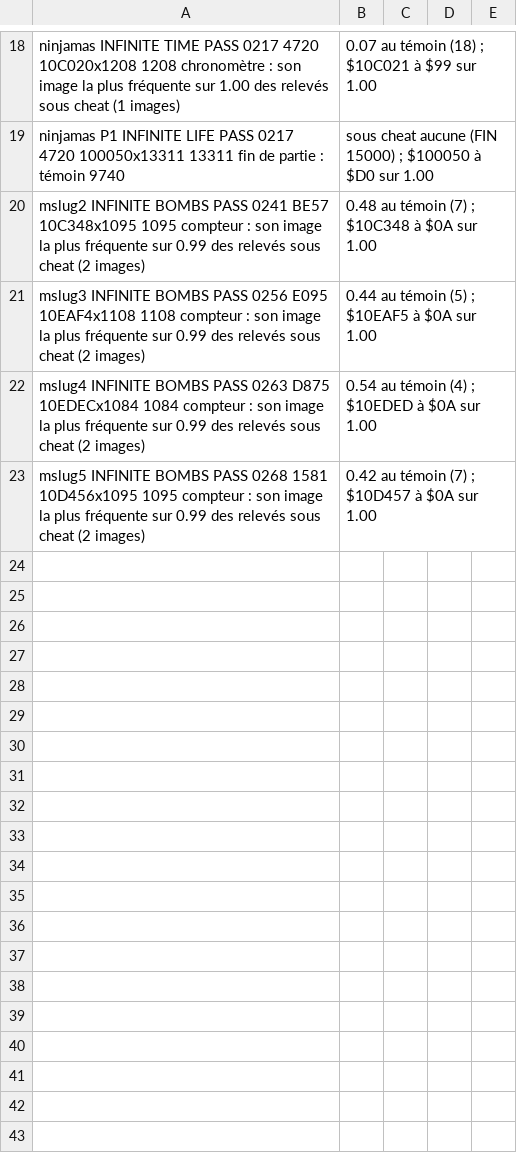
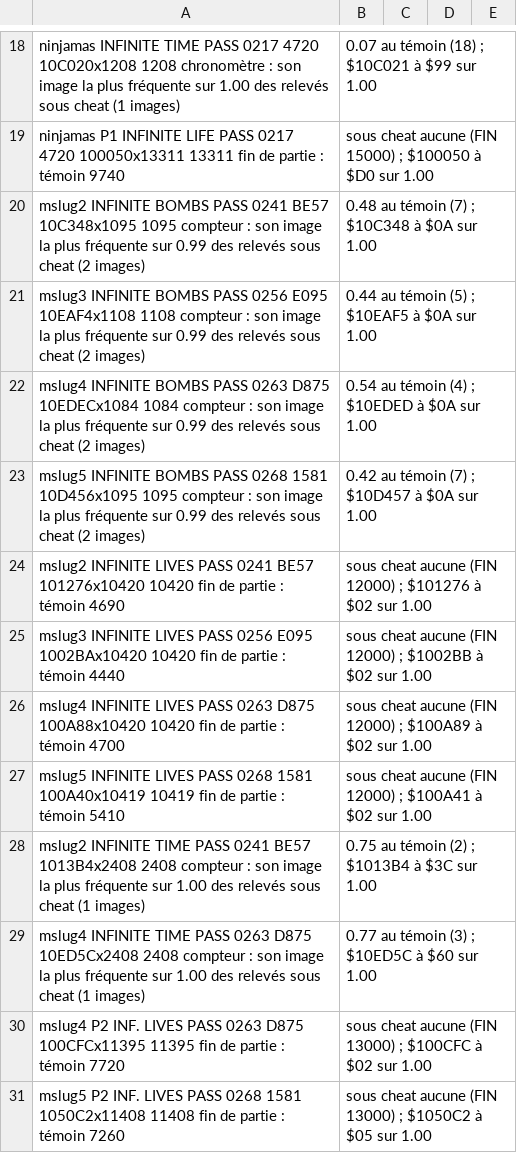
Before and after one commit to lid-labs/NeoGeo-PrivaBIOS, a TSV file: measured/2026-10-30-cheats-catalogue.tsv, drawn as a sheet; only a part is shown, gaps mark what is left out.

```diff
--- a/measured/2026-10-30-cheats-catalogue.tsv
+++ b/measured/2026-10-30-cheats-catalogue.tsv
@@ -23 +23,9 @@ mslug4	INFINITE BOMBS	PASS	0263	D875	10EDECx1084	1084	compteur : son image la pl
 mslug5	INFINITE BOMBS	PASS	0268	1581	10D456x1095	1095	compteur : son image la plus fréquente sur 0.99 des relevés sous cheat (2 images), 0.42 au témoin (7) ; $10D457 à $0A sur 1.00
+mslug2	INFINITE LIVES	PASS	0241	BE57	101276x10420	10420	fin de partie : témoin 4690, sous cheat aucune (FIN 12000) ; $101276 à $02 sur 1.00
+mslug3	INFINITE LIVES	PASS	0256	E095	1002BAx10420	10420	fin de partie : témoin 4440, sous cheat aucune (FIN 12000) ; $1002BB à $02 sur 1.00
+mslug4	INFINITE LIVES	PASS	0263	D875	100A88x10420	10420	fin de partie : témoin 4700, sous cheat aucune (FIN 12000) ; $100A89 à $02 sur 1.00
+mslug5	INFINITE LIVES	PASS	0268	1581	100A40x10419	10419	fin de partie : témoin 5410, sous cheat aucune (FIN 12000) ; $100A41 à $02 sur 1.00
+mslug2	INFINITE TIME	PASS	0241	BE57	1013B4x2408	2408	compteur : son image la plus fréquente sur 1.00 des relevés sous cheat (1 images), 0.75 au témoin (2) ; $1013B4 à $3C sur 1.00
+mslug4	INFINITE TIME	PASS	0263	D875	10ED5Cx2408	2408	compteur : son image la plus fréquente sur 1.00 des relevés sous cheat (1 images), 0.77 au témoin (3) ; $10ED5C à $60 sur 1.00
+mslug4	P2 INF. LIVES	PASS	0263	D875	100CFCx11395	11395	fin de partie : témoin 7720, sous cheat aucune (FIN 13000) ; $100CFC à $02 sur 1.00
+mslug5	P2 INF. LIVES	PASS	0268	1581	1050C2x11408	11408	fin de partie : témoin 7260, sous cheat aucune (FIN 13000) ; $1050C2 à $05 sur 1.00
```
Also changed, not shown: measured/2026-10-30-cheats-table.tsv, 3 other files.
